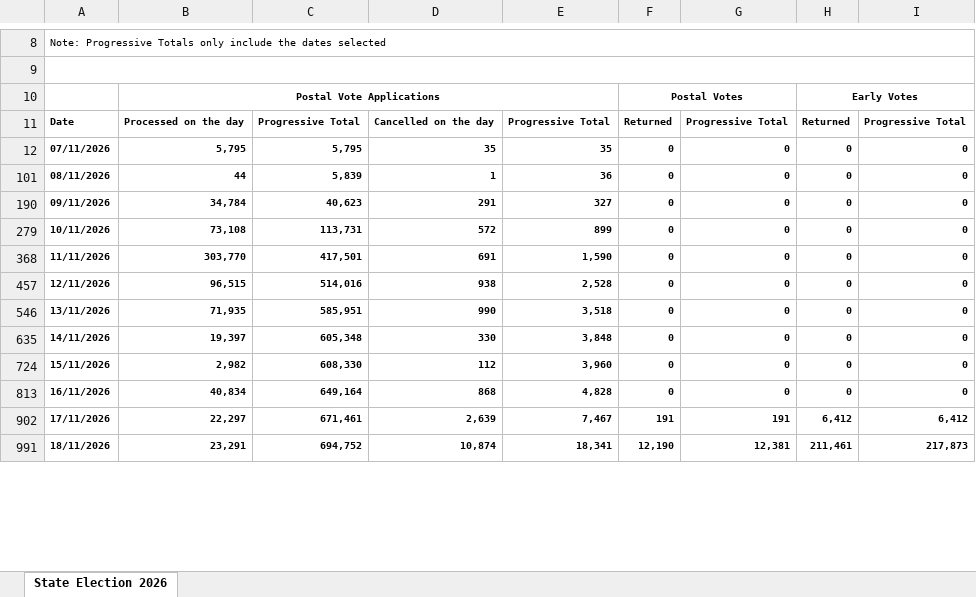
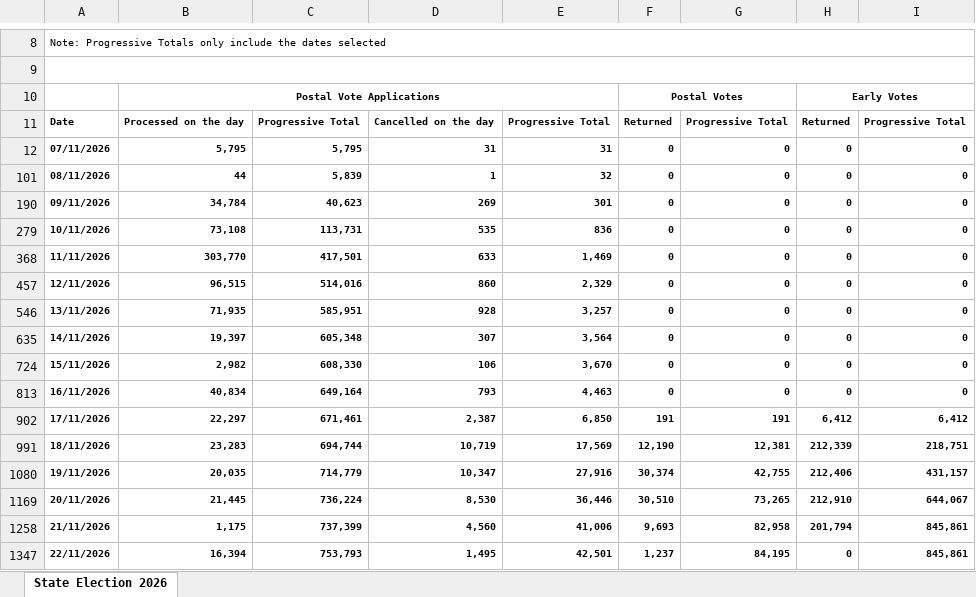
Before and after one commit to guardian/2026-vic-election-parser, an Excel workbook: data/vec/2026/postalearlyvoting/PostalAndEarlyVotingSummary.xlsx, sheet State Election 2026, drawn as a sheet; only a part is shown, gaps mark what is left out; values as stored, in another font and other column widths than the file's, no borders; the diff covers the shown part only; the diff names each change by its address in the sheet, - before the commit and + after, or states it on an @@ line.

Commit message:
2026postal&earlyvoting

```diff
--- a/data/vec/2026/postalearlyvoting/PostalAndEarlyVotingSummary.xlsx (sheet State Election 2026)
+++ b/data/vec/2026/postalearlyvoting/PostalAndEarlyVotingSummary.xlsx (sheet State Election 2026)
-D12: 35
+D12: 31
-E12: 35
+E12: 31
-E101: 36
+E101: 32
-D190: 291
+D190: 269
-E190: 327
+E190: 301
-D279: 572
+D279: 535
-E279: 899
+E279: 836
-D368: 691
+D368: 633
-E368: 1,590
+E368: 1,469
-D457: 938
+D457: 860
-E457: 2,528
+E457: 2,329
-D546: 990
+D546: 928
-E546: 3,518
+E546: 3,257
-D635: 330
+D635: 307
-E635: 3,848
+E635: 3,564
-D724: 112
+D724: 106
-E724: 3,960
+E724: 3,670
-D813: 868
+D813: 793
-E813: 4,828
+E813: 4,463
-D902: 2,639
+D902: 2,387
-E902: 7,467
+E902: 6,850
-B991: 23,291
+B991: 23,283
-C991: 694,752
+C991: 694,744
-D991: 10,874
+D991: 10,719
-E991: 18,341
+E991: 17,569
-H991: 211,461
+H991: 212,339
-I991: 217,873
+I991: 218,751
+row 1080: 19/11/2026 | 20,035 | 714,779 | 10,347 | 27,916 | 30,374 | 42,755 | 212,406 | 431,157
+row 1169: 20/11/2026 | 21,445 | 736,224 | 8,530 | 36,446 | 30,510 | 73,265 | 212,910 | 644,067
+row 1258: 21/11/2026 | 1,175 | 737,399 | 4,560 | 41,006 | 9,693 | 82,958 | 201,794 | 845,861
+row 1347: 22/11/2026 | 16,394 | 753,793 | 1,495 | 42,501 | 1,237 | 84,195 | 0 | 845,861
```
Also changed, not shown: 10 edited cells elsewhere in this sheet, hidden cells, 3 other files.
